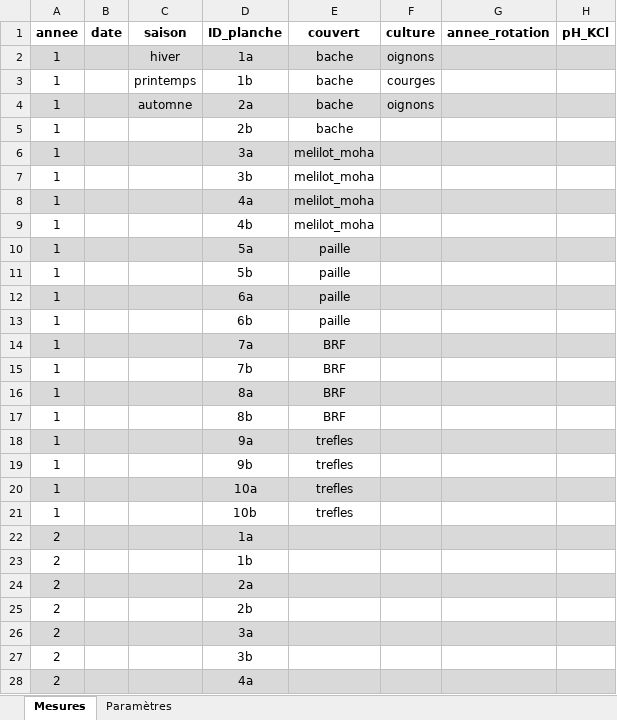
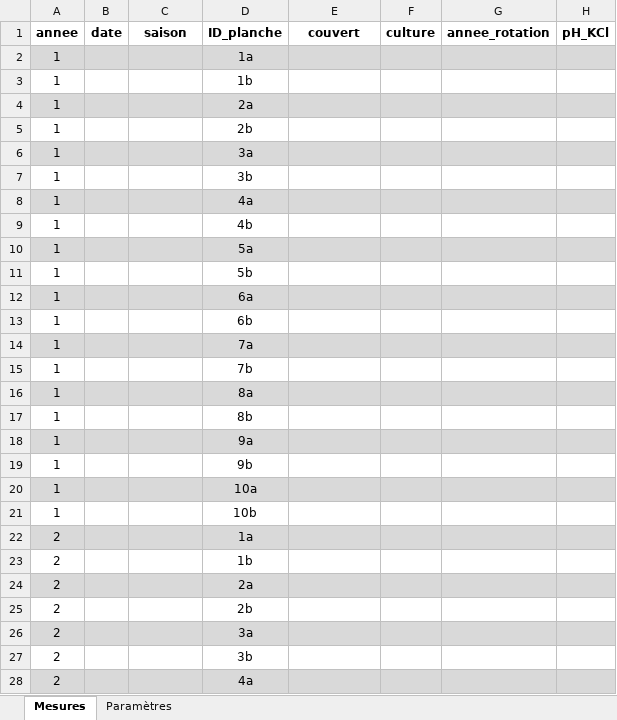
Before and after one commit to mara0896/LBIRA2130_Couverts, an Excel workbook: mesures_couverts.xlsx, sheet Mesures, drawn as a sheet; only a part is shown; values as stored, in another font and other column widths than the file's, no borders; conditional formats not drawn; the diff names each change by its address in the sheet, - before the commit and + after, or states it on an @@ line.

```diff
--- a/mesures_couverts.xlsx (sheet Mesures)
+++ b/mesures_couverts.xlsx (sheet Mesures)
-C2: hiver
+C2: (empty)
-E2:E5: bache
+E2:E5: (empty)
-F2: oignons
+F2: (empty)
-C3: printemps
+C3: (empty)
-F3: courges
+F3: (empty)
-C4: automne
+C4: (empty)
-F4: oignons
+F4: (empty)
-E6:E9: melilot_moha
+E6:E9: (empty)
-E10:E13: paille
+E10:E13: (empty)
-E14:E17: BRF
+E14:E17: (empty)
-E18:E21: trefles
+E18:E21: (empty)
```
Also changed, not shown: 1 other file.
